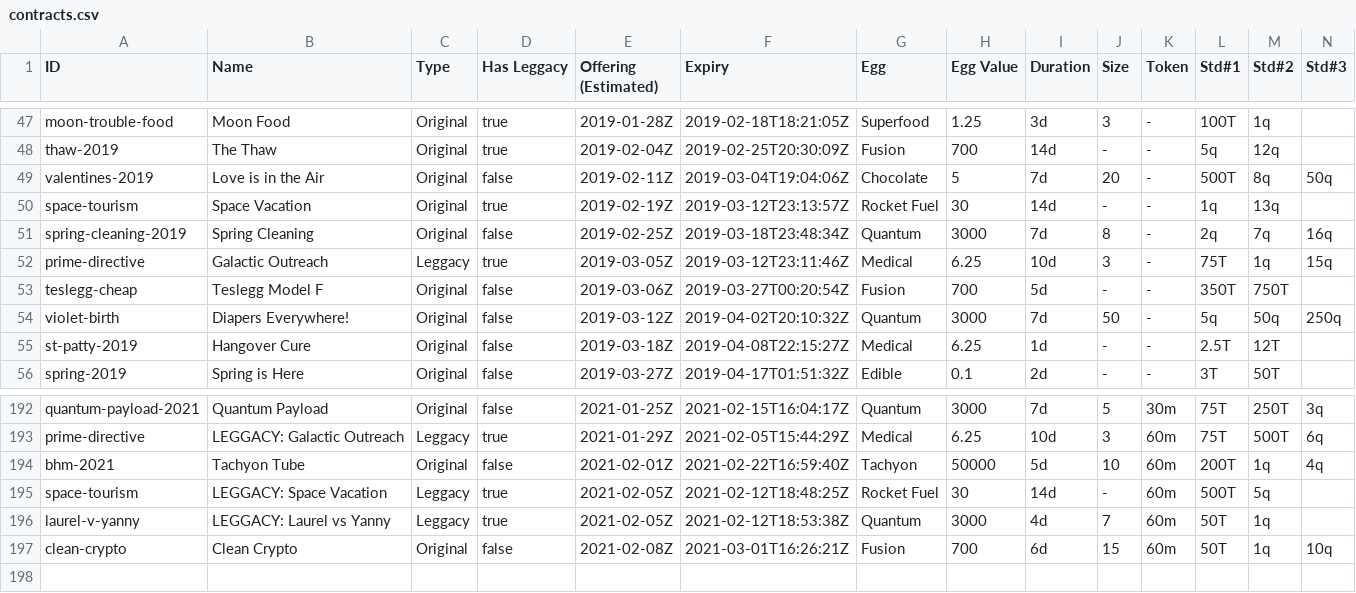
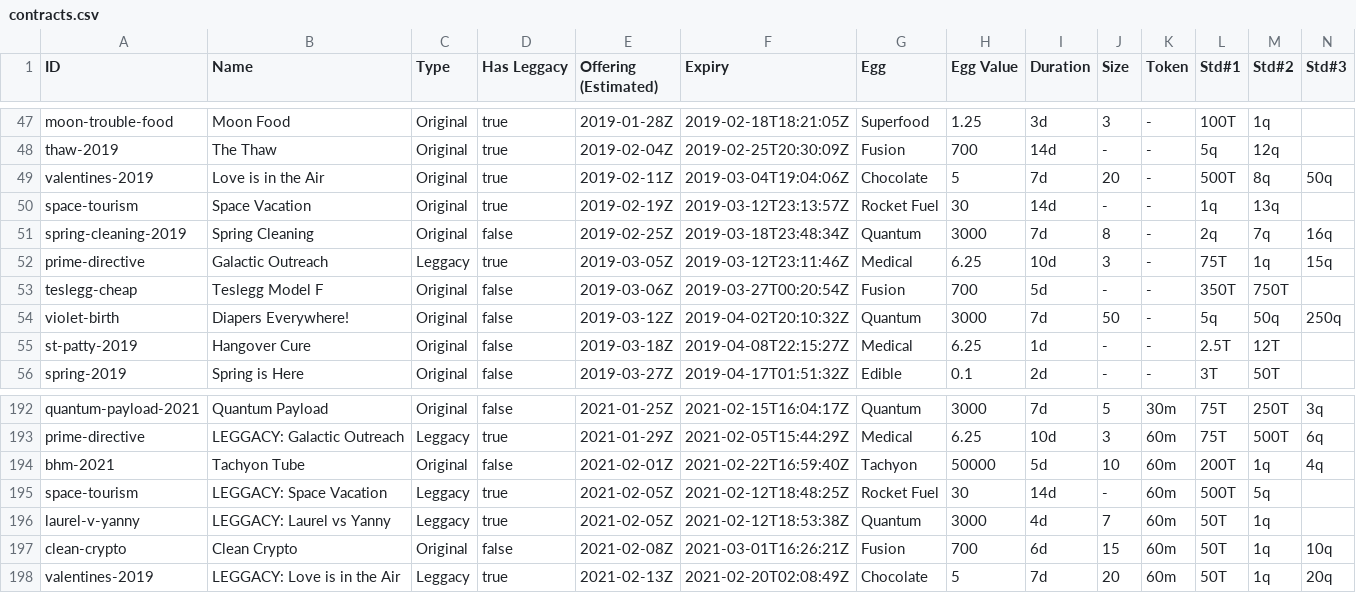
Before and after one commit to fanaticscripter/EggContractor, a CSV file: misc/ContractAggregator/data/contracts.csv, drawn as a sheet; only a part is shown, gaps mark what is left out; rows hold the shown columns only; the diff names each change by its address in the sheet, - before the commit and + after, or states it on an @@ line.

```diff
--- a/misc/ContractAggregator/data/contracts.csv
+++ b/misc/ContractAggregator/data/contracts.csv
-D49 (Has Leggacy): false
+D49 (Has Leggacy): true
+row 198: valentines-2019 | LEGGACY: Love is in the Air | Leggacy | true | 2021-02-13Z | 2021-02-20T02:08:49Z | Chocolate | 5 | 7d | 20 | 60m | 50T | 1q | 20q
```
